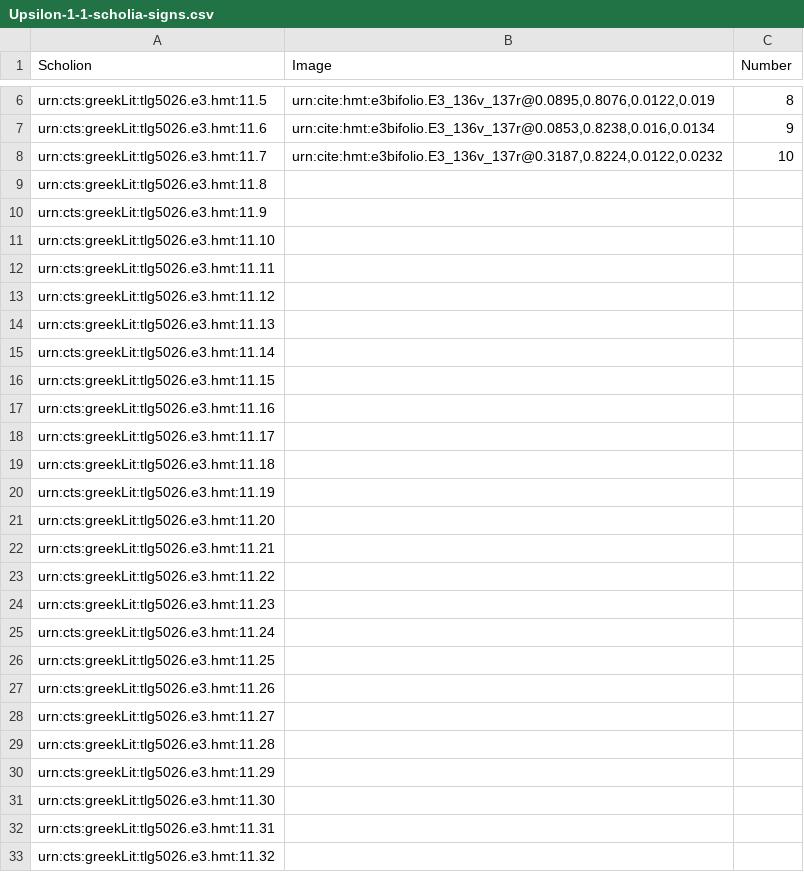
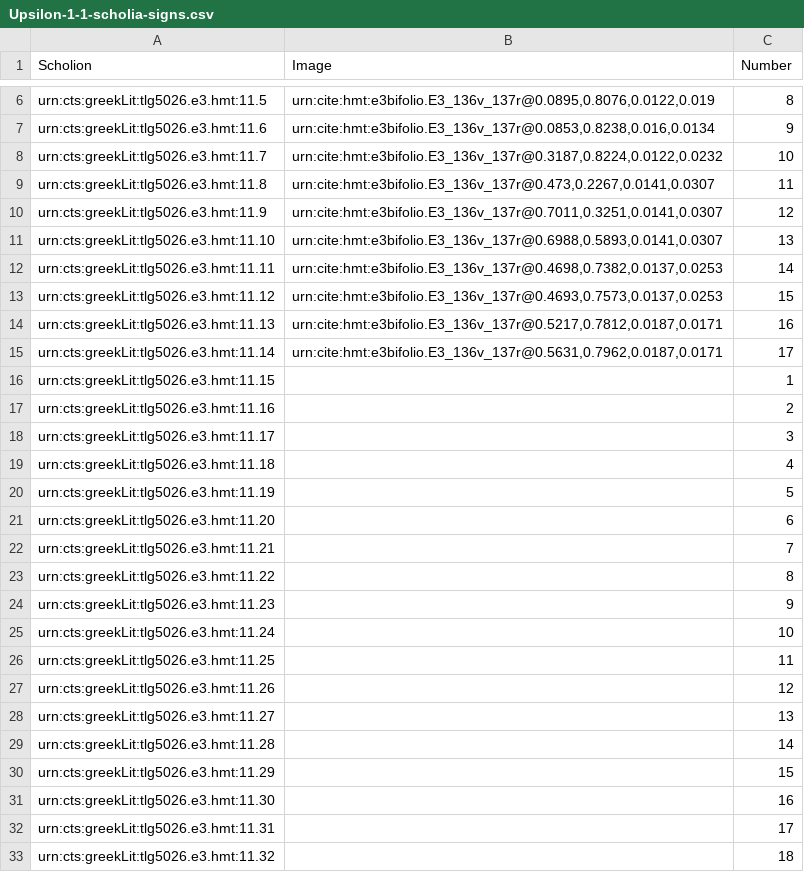
Before and after one commit to HCMID/closed-hmt-iliad11, a CSV file: Collections/data/Upsilon-1-1-scholia-signs.csv, drawn as a sheet; only a part is shown, gaps mark what is left out; the diff covers the shown part only.

Commit message:
Update Upsilon-1-1-scholia-signs.csv
139v_140r

```diff
--- a/Collections/data/Upsilon-1-1-scholia-signs.csv
+++ b/Collections/data/Upsilon-1-1-scholia-signs.csv
@@ -8,26 +8,26 @@ urn:cts:greekLit:tlg5026.e3.hmt:11.6,"urn:cite:hmt:e3bifolio.E3_136v_137r@0.0853
 urn:cts:greekLit:tlg5026.e3.hmt:11.7,"urn:cite:hmt:e3bifolio.E3_136v_137r@0.3187,0.8224,0.0122,0.0232",10
-urn:cts:greekLit:tlg5026.e3.hmt:11.8,,
-urn:cts:greekLit:tlg5026.e3.hmt:11.9,,
-urn:cts:greekLit:tlg5026.e3.hmt:11.10,,
-urn:cts:greekLit:tlg5026.e3.hmt:11.11,,
-urn:cts:greekLit:tlg5026.e3.hmt:11.12,,
-urn:cts:greekLit:tlg5026.e3.hmt:11.13,,
-urn:cts:greekLit:tlg5026.e3.hmt:11.14,,
-urn:cts:greekLit:tlg5026.e3.hmt:11.15,,
-urn:cts:greekLit:tlg5026.e3.hmt:11.16,,
-urn:cts:greekLit:tlg5026.e3.hmt:11.17,,
-urn:cts:greekLit:tlg5026.e3.hmt:11.18,,
-urn:cts:greekLit:tlg5026.e3.hmt:11.19,,
-urn:cts:greekLit:tlg5026.e3.hmt:11.20,,
-urn:cts:greekLit:tlg5026.e3.hmt:11.21,,
-urn:cts:greekLit:tlg5026.e3.hmt:11.22,,
-urn:cts:greekLit:tlg5026.e3.hmt:11.23,,
-urn:cts:greekLit:tlg5026.e3.hmt:11.24,,
-urn:cts:greekLit:tlg5026.e3.hmt:11.25,,
-urn:cts:greekLit:tlg5026.e3.hmt:11.26,,
-urn:cts:greekLit:tlg5026.e3.hmt:11.27,,
-urn:cts:greekLit:tlg5026.e3.hmt:11.28,,
-urn:cts:greekLit:tlg5026.e3.hmt:11.29,,
-urn:cts:greekLit:tlg5026.e3.hmt:11.30,,
-urn:cts:greekLit:tlg5026.e3.hmt:11.31,,
-urn:cts:greekLit:tlg5026.e3.hmt:11.32,,
+urn:cts:greekLit:tlg5026.e3.hmt:11.8,"urn:cite:hmt:e3bifolio.E3_136v_137r@0.473,0.2267,0.0141,0.0307",11
+urn:cts:greekLit:tlg5026.e3.hmt:11.9,"urn:cite:hmt:e3bifolio.E3_136v_137r@0.7011,0.3251,0.0141,0.0307",12
+urn:cts:greekLit:tlg5026.e3.hmt:11.10,"urn:cite:hmt:e3bifolio.E3_136v_137r@0.6988,0.5893,0.0141,0.0307",13
+urn:cts:greekLit:tlg5026.e3.hmt:11.11,"urn:cite:hmt:e3bifolio.E3_136v_137r@0.4698,0.7382,0.0137,0.0253",14
+urn:cts:greekLit:tlg5026.e3.hmt:11.12,"urn:cite:hmt:e3bifolio.E3_136v_137r@0.4693,0.7573,0.0137,0.0253",15
+urn:cts:greekLit:tlg5026.e3.hmt:11.13,"urn:cite:hmt:e3bifolio.E3_136v_137r@0.5217,0.7812,0.0187,0.0171",16
+urn:cts:greekLit:tlg5026.e3.hmt:11.14,"urn:cite:hmt:e3bifolio.E3_136v_137r@0.5631,0.7962,0.0187,0.0171",17
+urn:cts:greekLit:tlg5026.e3.hmt:11.15,"",1
+urn:cts:greekLit:tlg5026.e3.hmt:11.16,"",2
+urn:cts:greekLit:tlg5026.e3.hmt:11.17,"",3
+urn:cts:greekLit:tlg5026.e3.hmt:11.18,"",4
+urn:cts:greekLit:tlg5026.e3.hmt:11.19,"",5
+urn:cts:greekLit:tlg5026.e3.hmt:11.20,"",6
+urn:cts:greekLit:tlg5026.e3.hmt:11.21,"",7
+urn:cts:greekLit:tlg5026.e3.hmt:11.22,"",8
+urn:cts:greekLit:tlg5026.e3.hmt:11.23,"",9
+urn:cts:greekLit:tlg5026.e3.hmt:11.24,"",10
+urn:cts:greekLit:tlg5026.e3.hmt:11.25,"",11
+urn:cts:greekLit:tlg5026.e3.hmt:11.26,"",12
+urn:cts:greekLit:tlg5026.e3.hmt:11.27,"",13
+urn:cts:greekLit:tlg5026.e3.hmt:11.28,"",14
+urn:cts:greekLit:tlg5026.e3.hmt:11.29,"",15
+urn:cts:greekLit:tlg5026.e3.hmt:11.30,"",16
+urn:cts:greekLit:tlg5026.e3.hmt:11.31,"",17
+urn:cts:greekLit:tlg5026.e3.hmt:11.32,"",18
```
Also changed, not shown: 28 added rows and 14 edited cells elsewhere in this file.
